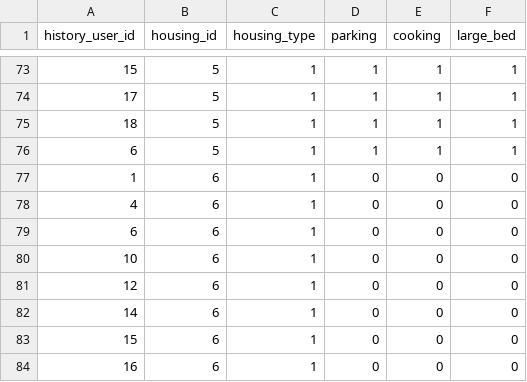
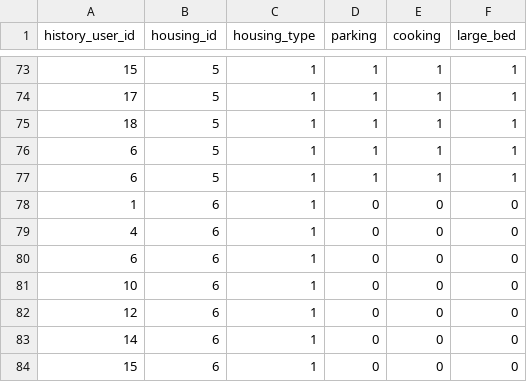
Before and after one commit to DDjackson272/CS-411-proj, a CSV file: data/FromDB/TrainingTable.csv, drawn as a sheet; only a part is shown, gaps mark what is left out; the shorter side is filled out with more unchanged rows; the diff names each change by its address in the sheet, - before the commit and + after, or states it on an @@ line.

Commit message:
refactor data.py & recommend.py

```diff
--- a/data/FromDB/TrainingTable.csv
+++ b/data/FromDB/TrainingTable.csv
+row 77: 6 | 5 | 1 | 1 | 1 | 1
```
Also changed, not shown: data/FromDB/History.csv, 4 other files.
